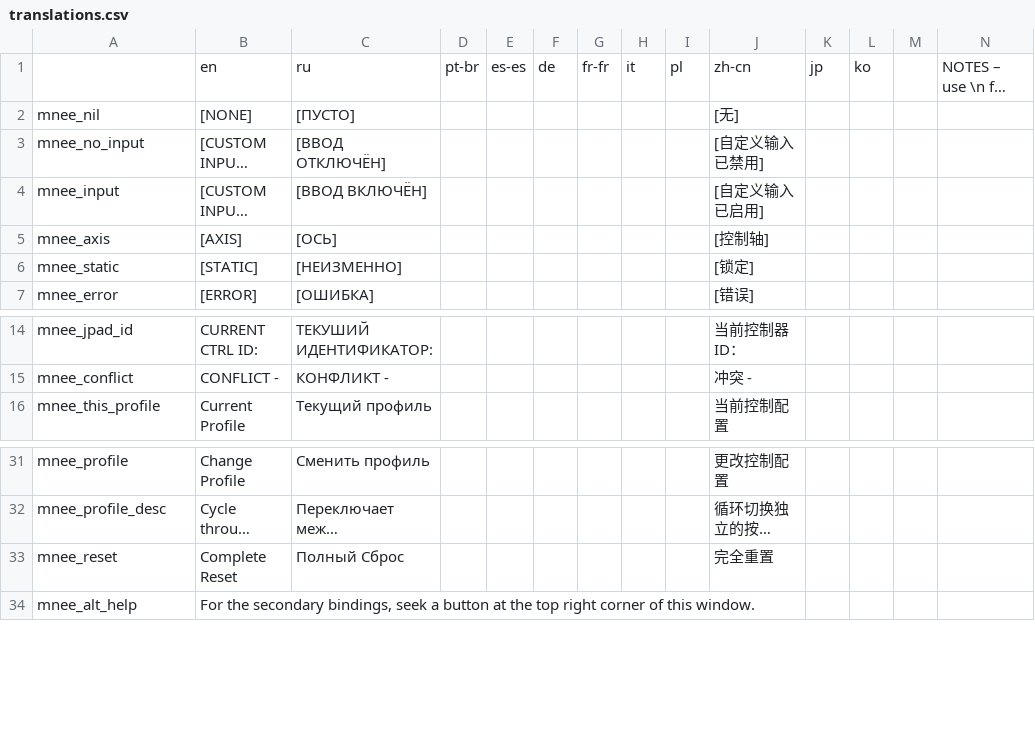
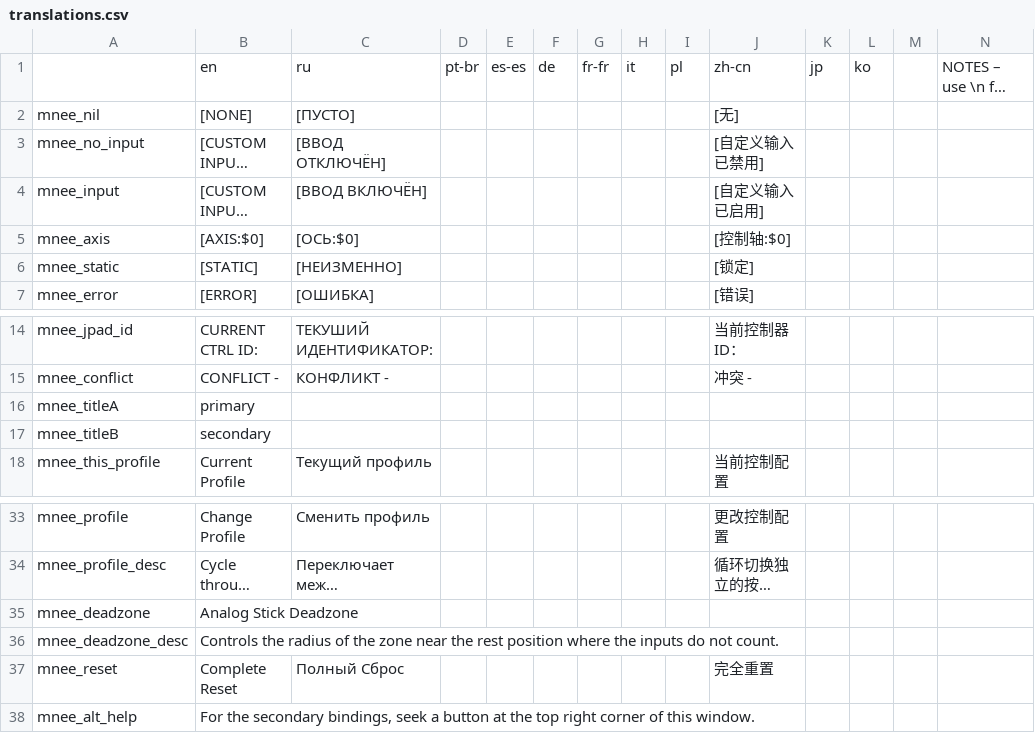
Before and after one commit to re-coilless/mnee, a CSV file: translations.csv, drawn as a sheet; only a part is shown, gaps mark what is left out; long unchanged cells end in …; rows hold the shown columns only; the diff names each change by its address in the sheet, - before the commit and + after, or states it on an @@ line.

```diff
--- a/translations.csv
+++ b/translations.csv
-B5: [AXIS]
+B5: [AXIS:$0]
-C5: [ОСЬ]
+C5: [ОСЬ:$0]
-J5: [控制轴]
+J5: [控制轴:$0]
+row 16: mnee_titleA | primary
+row 17: mnee_titleB | secondary
+row 35: mnee_deadzone | Analog Stick Deadzone
+row 36: mnee_deadzone_desc | Controls the radius of the zone near the rest position where the inputs do not count.
```
Also changed, not shown: 4 other files.
